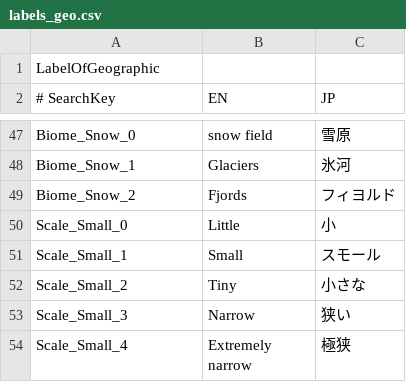
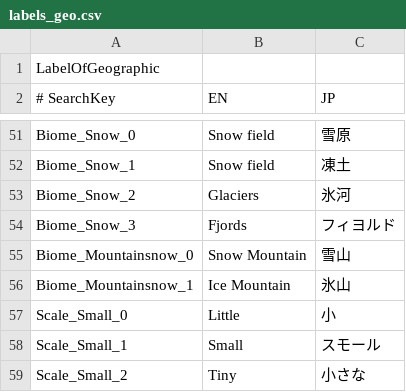
Before and after one commit to nodachisoft-com/aaa-modules, a CSV file: resources/dbdata/labels_geo.csv, drawn as a sheet; only a part is shown, gaps mark what is left out; the shorter side is filled out with more unchanged rows; addresses are those after the commit; the diff covers the shown part only; the diff names each change by its address in the sheet, - before the commit and + after, or states it on an @@ line.

Commit message:
Biome を地理ラベルに反映

```diff
--- a/resources/dbdata/labels_geo.csv
+++ b/resources/dbdata/labels_geo.csv
-B51 (EN): snow field
+B51 (EN): Snow field
+row 52: Biome_Snow_1 | Snow field | 凍土
-A53 (# SearchKey): Biome_Snow_1
+A53 (# SearchKey): Biome_Snow_2
-A54 (# SearchKey): Biome_Snow_2
+A54 (# SearchKey): Biome_Snow_3
+row 55: Biome_Mountainsnow_0 | Snow Mountain | 雪山
+row 56: Biome_Mountainsnow_1 | Ice Mountain | 氷山
```
Also changed, not shown: 4 added rows and 29 moved rows elsewhere in this file, 7 other files.
